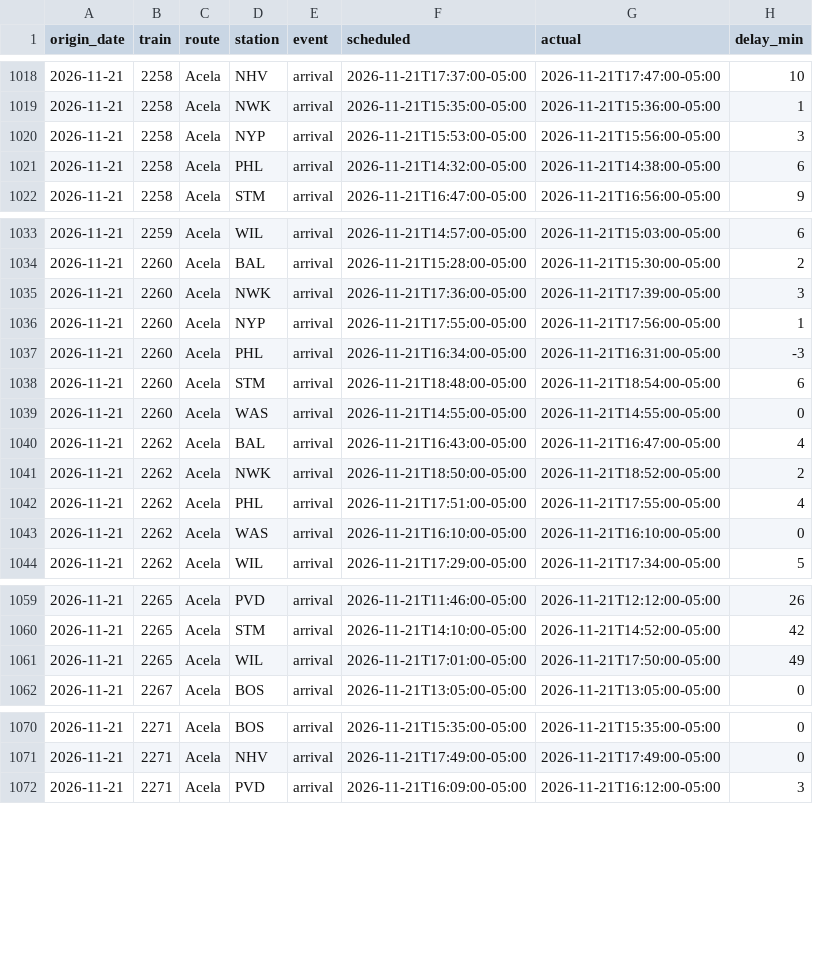
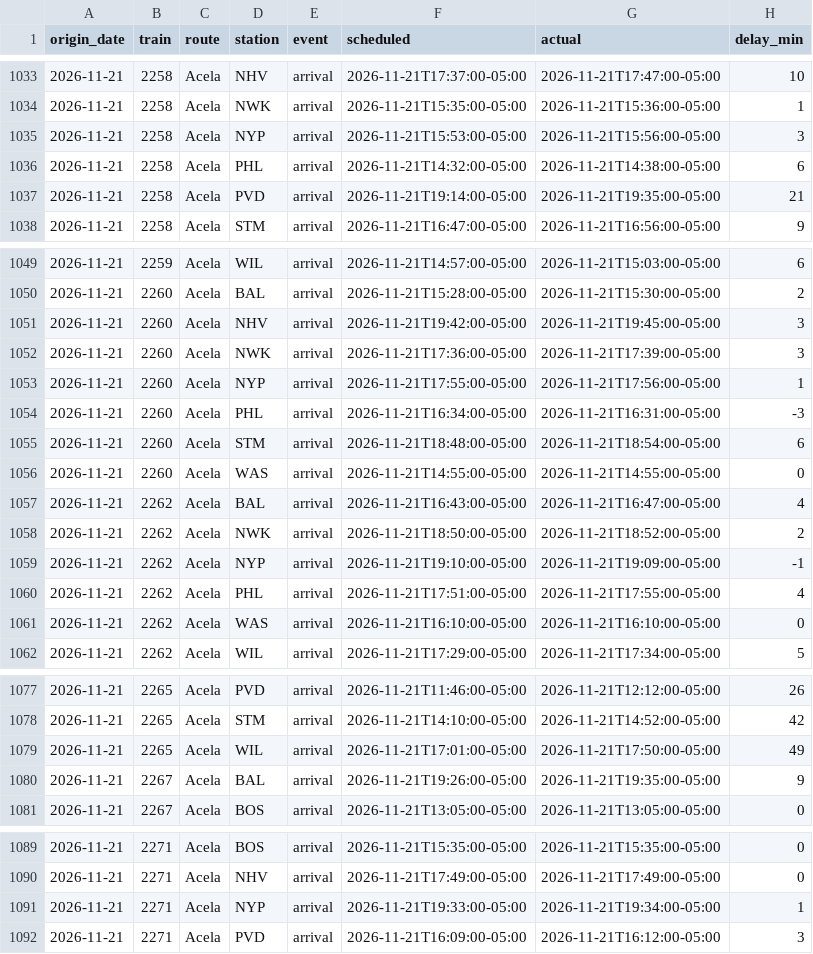
Before and after one commit to nicolasgapa/TrainTracker, a CSV file: data/arrivals.csv, drawn as a sheet; only a part is shown, gaps mark what is left out; the diff covers the shown part only; the diff names each change by its address in the sheet, - before the commit and + after, or states it on an @@ line.

Commit message:
Collect arrivals (local) 2026-11-22T01:09Z

```diff
--- a/data/arrivals.csv
+++ b/data/arrivals.csv
+row 1037: 2026-11-21 | 2258 | Acela | PVD | arrival | 2026-11-21T19:14:00-05:00 | 2026-11-21T19:35:00-05:00 | 21
+row 1051: 2026-11-21 | 2260 | Acela | NHV | arrival | 2026-11-21T19:42:00-05:00 | 2026-11-21T19:45:00-05:00 | 3
+row 1059: 2026-11-21 | 2262 | Acela | NYP | arrival | 2026-11-21T19:10:00-05:00 | 2026-11-21T19:09:00-05:00 | -1
+row 1080: 2026-11-21 | 2267 | Acela | BAL | arrival | 2026-11-21T19:26:00-05:00 | 2026-11-21T19:35:00-05:00 | 9
+row 1091: 2026-11-21 | 2271 | Acela | NYP | arrival | 2026-11-21T19:33:00-05:00 | 2026-11-21T19:34:00-05:00 | 1
```
Also changed, not shown: 17 added rows and 2 edited cells elsewhere in this file.
